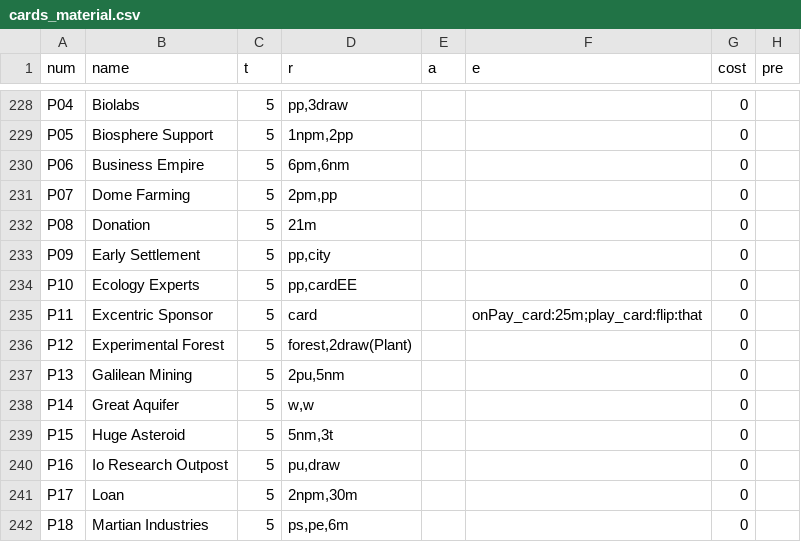
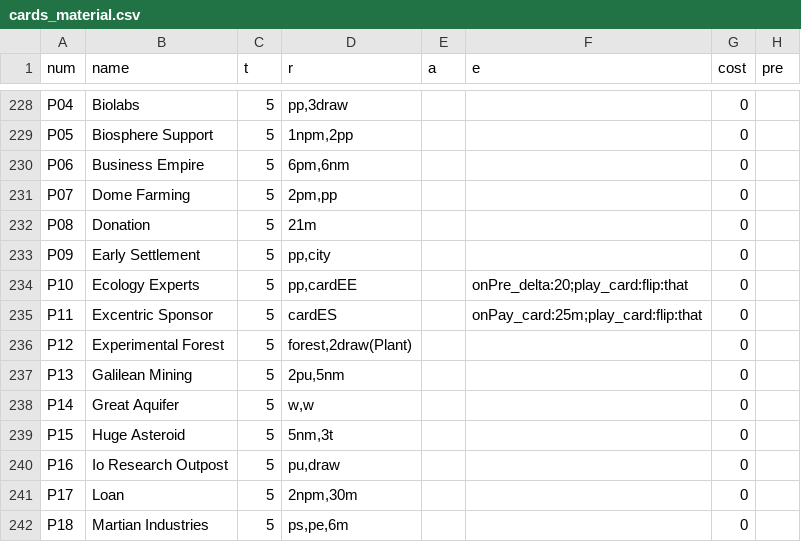
Before and after one commit to elaskavaia/bga-mars, a CSV file: misc/cards_material.csv, drawn as a sheet; only a part is shown, gaps mark what is left out; the diff names each change by its address in the sheet, - before the commit and + after, or states it on an @@ line.

```diff
--- a/misc/cards_material.csv
+++ b/misc/cards_material.csv
-F234 (e): (empty)
+F234 (e): onPre_delta:20;play_card:flip:that
-D235 (r): card
+D235 (r): cardES
```
Also changed, not shown: 7 other files.
